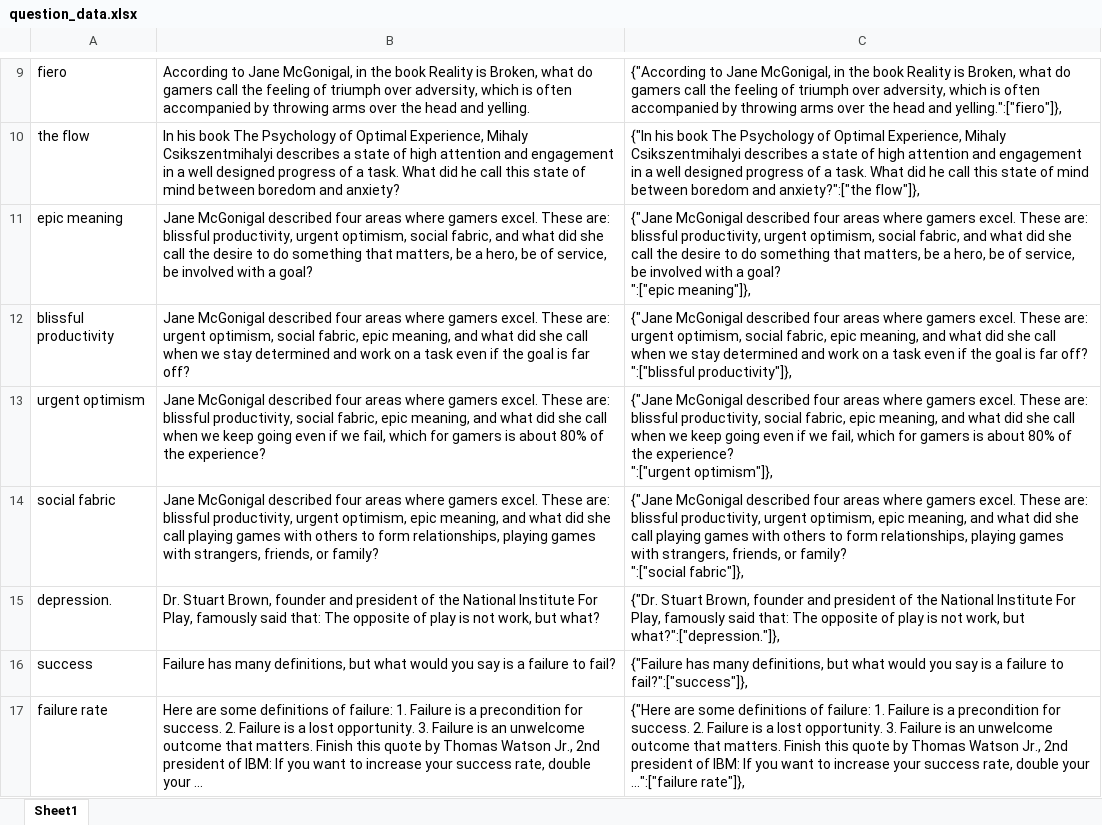
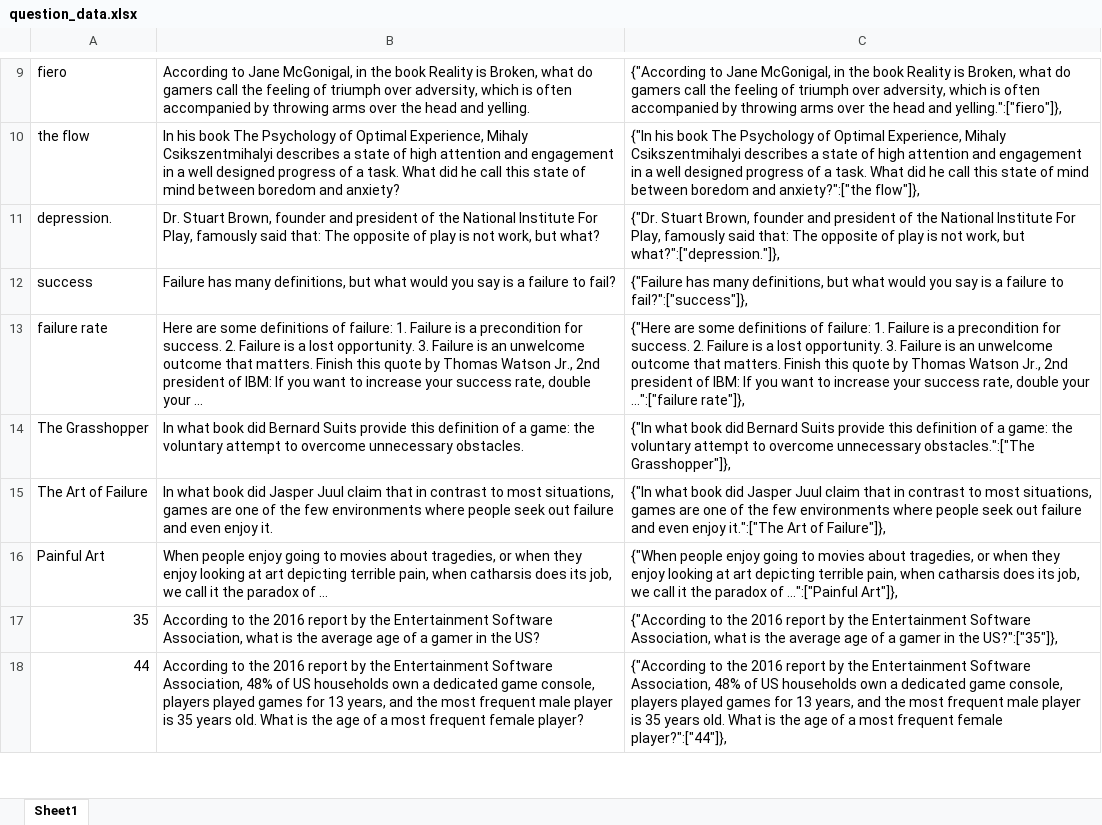
Before and after one commit to smachaje/gamificationstudy, an Excel workbook: question_data.xlsx, sheet Sheet1, drawn as a sheet; only a part is shown, gaps mark what is left out; the shorter side is filled out with more unchanged rows; values as stored, in another font and other column widths than the file's, no borders; ↵ is a line break in a cell; the diff names each change by its address in the sheet, - before the commit and + after, or states it on an @@ line.

Commit message:
Add files via upload

```diff
--- a/question_data.xlsx (sheet Sheet1)
+++ b/question_data.xlsx (sheet Sheet1)
-row 11: epic meaning | Jane McGonigal described four areas where gamers excel. These are: blissful productivity, urgent optimism, social fabric, and what did she call the desire to do something that matters, be a hero, be of service, be involved with a goal? | {"Jane McGonigal described four areas where gamers excel. These are: blissful productivity, urgent optimism, social fabric, and what did she call the desire to do something that matters, be a hero, be of service, be involved with a goal? ↵ ":["epic meaning"]},
-row 12: blissful productivity | Jane McGonigal described four areas where gamers excel. These are: urgent optimism, social fabric, epic meaning, and what did she call when we stay determined and work on a task even if the goal is far off? | {"Jane McGonigal described four areas where gamers excel. These are: urgent optimism, social fabric, epic meaning, and what did she call when we stay determined and work on a task even if the goal is far off? ↵ ":["blissful productivity"]},
-row 13: urgent optimism | Jane McGonigal described four areas where gamers excel. These are: blissful productivity, social fabric, epic meaning, and what did she call when we keep going even if we fail, which for gamers is about 80% of the experience? | {"Jane McGonigal described four areas where gamers excel. These are: blissful productivity, social fabric, epic meaning, and what did she call when we keep going even if we fail, which for gamers is about 80% of the experience? ↵ ":["urgent optimism"]},
-row 14: social fabric | Jane McGonigal described four areas where gamers excel. These are: blissful productivity, urgent optimism, epic meaning, and what did she call playing games with others to form relationships, playing games with strangers, friends, or family? | {"Jane McGonigal described four areas where gamers excel. These are: blissful productivity, urgent optimism, epic meaning, and what did she call playing games with others to form relationships, playing games with strangers, friends, or family? ↵ ":["social fabric"]},
```
